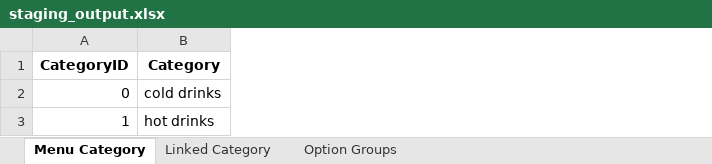
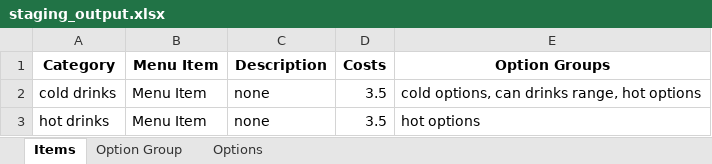
Before and after one commit to ingku22/Data-Entry-Automation, an Excel workbook: staging_output.xlsx, sheet Items, drawn as a sheet; values as stored, in another font and other column widths than the file's, no borders; removed rows and columns are numbered as before the commit, all else as after; the diff names each change by its address in the sheet, - before the commit and + after, or states it on an @@ line.

```diff
--- a/staging_output.xlsx (sheet Items)
+++ b/staging_output.xlsx (sheet Items)
-sheet tab: Menu Category
+sheet tab: Items
-sheet tab: Linked Category
+sheet tab: Option Group
-sheet tab: Option Groups
+sheet tab: Options
-column A (CategoryID), rows 2-3: 0 | 1
+column B (Menu Item), rows 2-3: Menu Item | Menu Item
+column C (Description), rows 2-3: none | none
+column D (Costs), rows 2-3: 3.5 | 3.5
+column E (Option Groups), rows 2-3: cold options, can drinks range, hot options | hot options
```
Also changed, not shown: sheet Option Group, sheet Options, Automation Data/Prototype_v2.5a.xlsx, output.xlsx, 9 other files.
